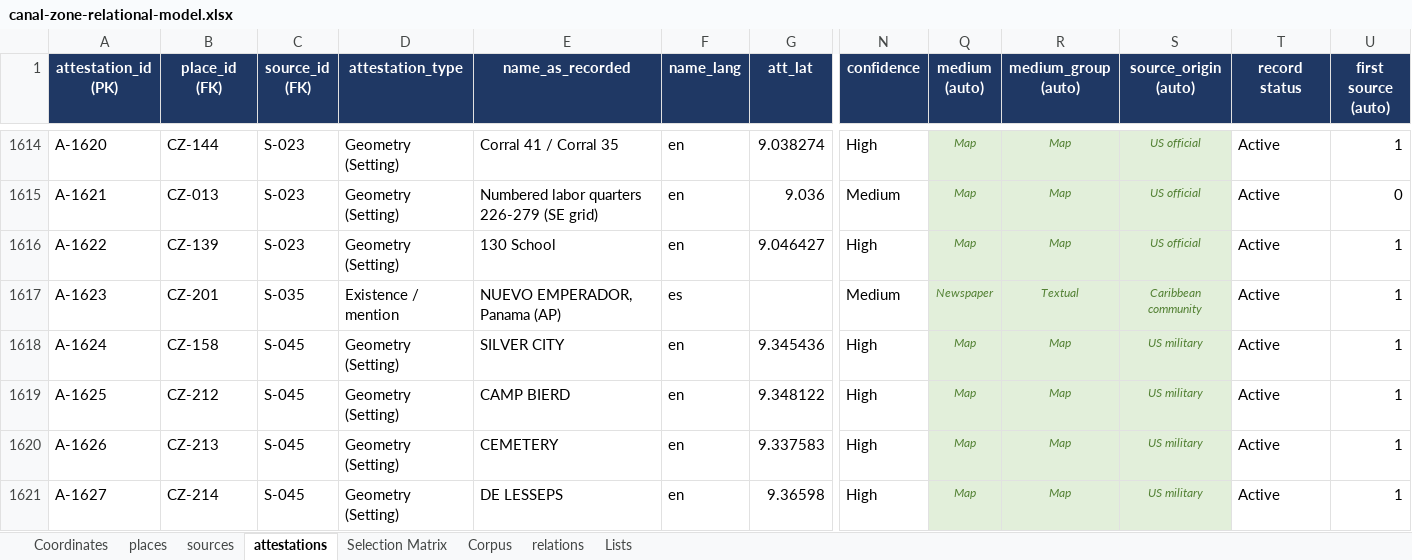
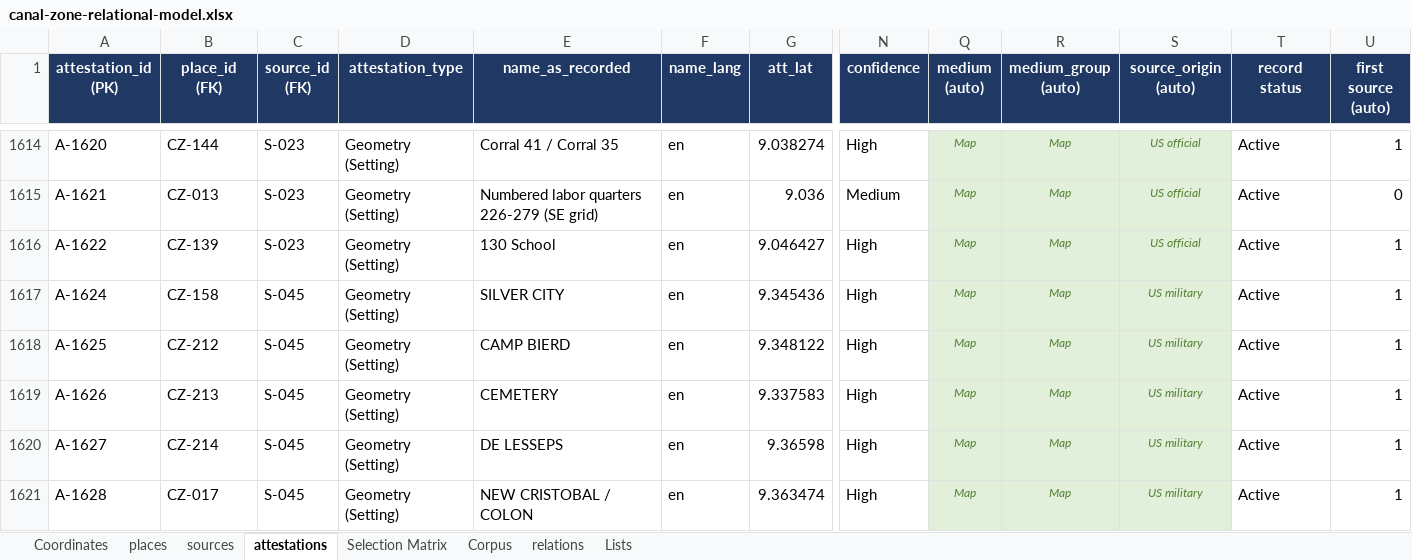
Before and after one commit to amorgs2/mapping-erasure, an Excel workbook: canal-zone-relational-model.xlsx, sheet attestations, drawn as a sheet; only a part is shown, gaps mark what is left out; the shorter side is filled out with more unchanged rows; values as stored, in another font and other column widths than the file's, no borders; rows hold the shown columns only; the diff names each change by its address in the sheet, - before the commit and + after, or states it on an @@ line.

Commit message:
update emperador bug

```diff
--- a/canal-zone-relational-model.xlsx (sheet attestations)
+++ b/canal-zone-relational-model.xlsx (sheet attestations)
-row 1617: A-1623 | CZ-201 | S-035 | Existence / mention | NUEVO EMPERADOR, Panama (AP) | es |  | Medium | Newspaper | Textual | Caribbean community | Active | 1
```
Also changed, not shown: sheet places, sheet Coordinates, sheet Selection Matrix, 2 other files.
